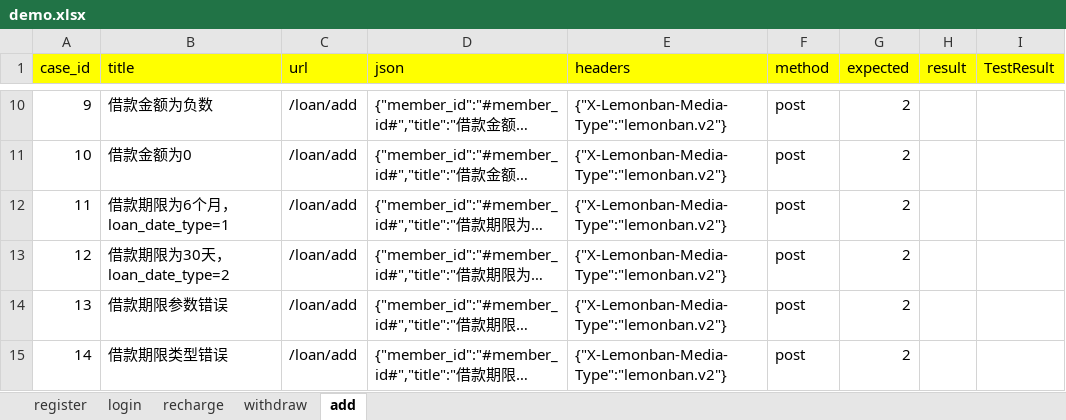
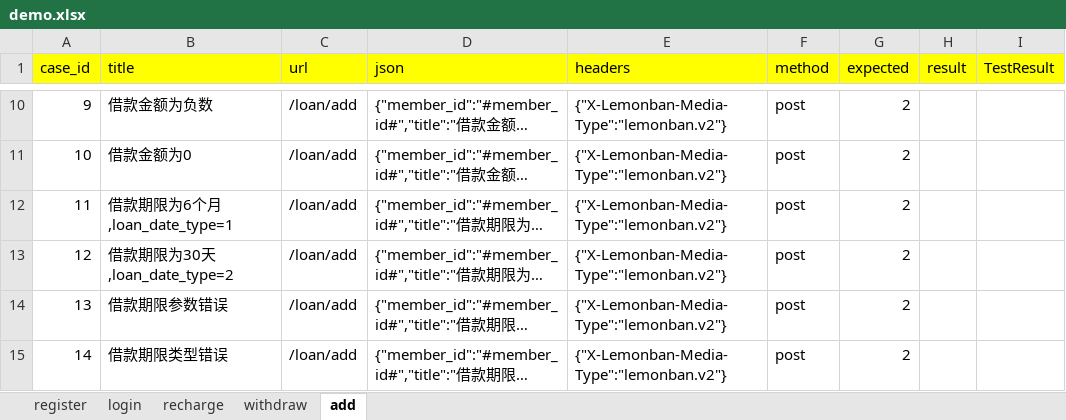
Before and after one commit to zengcong1314/python1205, an Excel workbook: lesson27_api_v6/data/demo.xlsx, sheet add, drawn as a sheet; only a part is shown, gaps mark what is left out; long unchanged cells end in …; values as stored, in another font and other column widths than the file's, no borders; the diff names each change by its address in the sheet, - before the commit and + after, or states it on an @@ line.

```diff
--- a/lesson27_api_v6/data/demo.xlsx (sheet add)
+++ b/lesson27_api_v6/data/demo.xlsx (sheet add)
-B12 (title): 借款期限为6个月，loan_date_type=1
+B12 (title): 借款期限为6个月,loan_date_type=1
-B13 (title): 借款期限为30天，loan_date_type=2
+B13 (title): 借款期限为30天,loan_date_type=2
```
Also changed, not shown: 1 other file.
